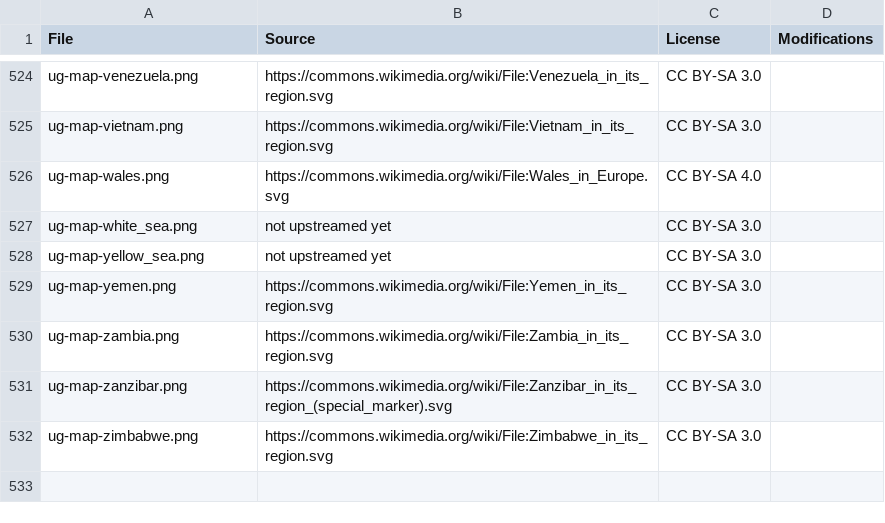
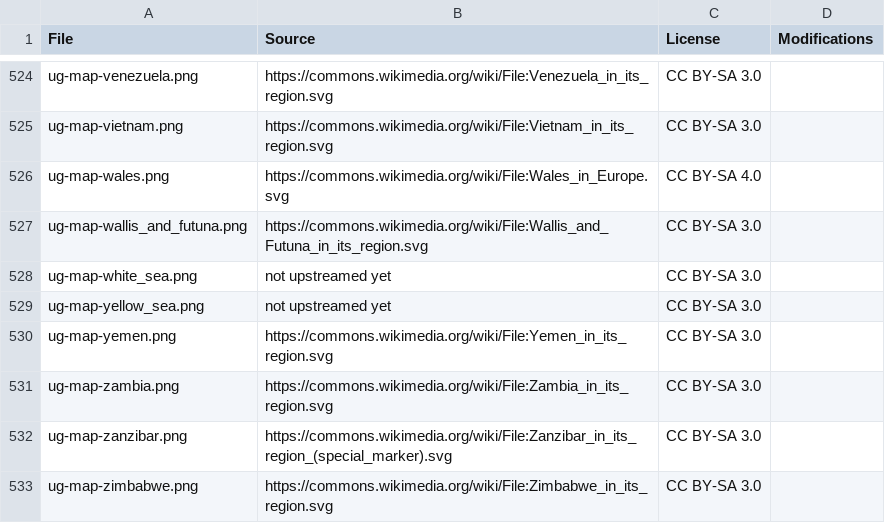
Before and after one commit to anki-geo/ultimate-geography, a CSV file: sources.csv, drawn as a sheet; only a part is shown, gaps mark what is left out; the diff names each change by its address in the sheet, - before the commit and + after, or states it on an @@ line.

```diff
--- a/sources.csv
+++ b/sources.csv
+row 527: ug-map-wallis_and_futuna.png | https://commons.wikimedia.org/wiki/File:Wallis_and_Futuna_in_its_region.svg | CC BY-SA 3.0
```
Also changed, not shown: src/data.csv, 1 other file.
